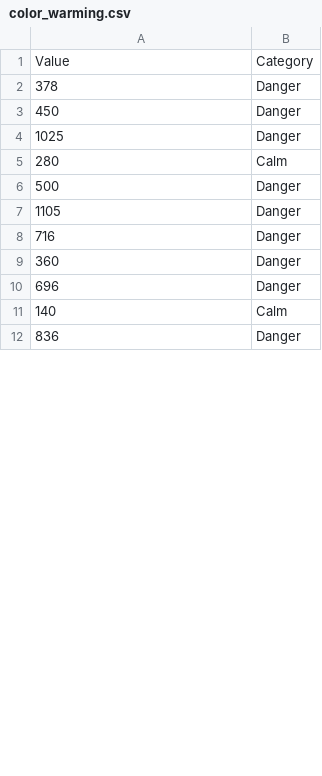
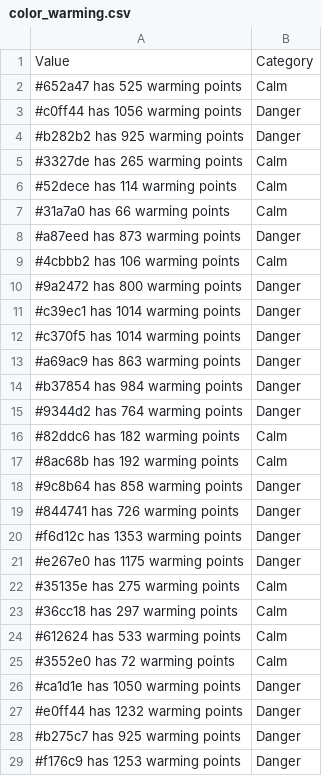
Before and after one commit to martina-pauer/clasify, a CSV file: data/colors/color_warming.csv, drawn as a sheet; only a part is shown; the diff covers the shown part only.

Commit message:
Fix colors.py color points calc and minimum level
Too fix the output to CSV file and more clear
with color code and warming points
and danger status

```diff
--- a/data/colors/color_warming.csv
+++ b/data/colors/color_warming.csv
@@ -1,12 +1,29 @@
 Value,Category
-378,Danger
-450,Danger
-1025,Danger
-280,Calm
-500,Danger
-1105,Danger
-716,Danger
-360,Danger
-696,Danger
-140,Calm
-836,Danger
+#652a47 has 525 warming points,Calm
+#c0ff44 has 1056 warming points,Danger
+#b282b2 has 925 warming points,Danger
+#3327de has 265 warming points,Calm
+#52dece has 114 warming points,Calm
+#31a7a0 has 66 warming points,Calm
+#a87eed has 873 warming points,Danger
+#4cbbb2 has 106 warming points,Calm
+#9a2472 has 800 warming points,Danger
+#c39ec1 has 1014 warming points,Danger
+#c370f5 has 1014 warming points,Danger
+#a69ac9 has 863 warming points,Danger
+#b37854 has 984 warming points,Danger
+#9344d2 has 764 warming points,Danger
+#82ddc6 has 182 warming points,Calm
+#8ac68b has 192 warming points,Calm
+#9c8b64 has 858 warming points,Danger
+#844741 has 726 warming points,Danger
+#f6d12c has 1353 warming points,Danger
+#e267e0 has 1175 warming points,Danger
+#35135e has 275 warming points,Calm
+#36cc18 has 297 warming points,Calm
+#612624 has 533 warming points,Calm
+#3552e0 has 72 warming points,Calm
+#ca1d1e has 1050 warming points,Danger
+#e0ff44 has 1232 warming points,Danger
+#b275c7 has 925 warming points,Danger
+#f176c9 has 1253 warming points,Danger
```
Also changed, not shown: 19 added rows, 4 removed rows and 13 edited cells elsewhere in this file, 1 other file.
